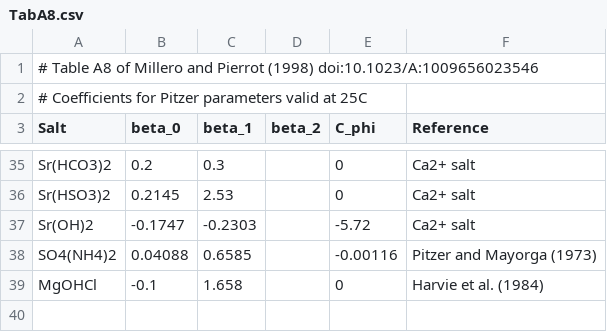
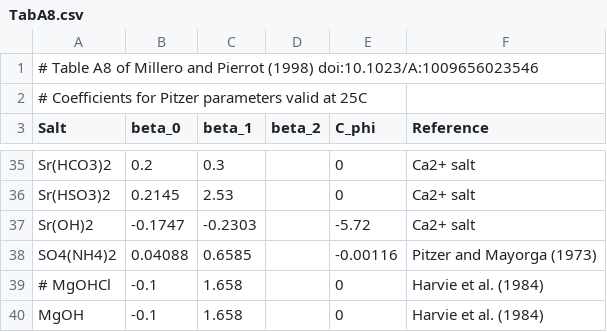
Before and after one commit to PalaeoCarb/pymyami, a CSV file: pymyami/parameters/TabA8.csv, drawn as a sheet; only a part is shown, gaps mark what is left out.

Commit message:
correction for MgOH parameters

```diff
--- a/pymyami/parameters/TabA8.csv
+++ b/pymyami/parameters/TabA8.csv
@@ -38,2 +38,3 @@ Sr(OH)2,-0.1747,-0.2303,,-5.72,Ca2+ salt
 SO4(NH4)2,0.04088,0.6585,,-0.00116,Pitzer and Mayorga (1973)
-MgOHCl,-0.1,1.658,,0,Harvie et al. (1984)
+# MgOHCl,-0.1,1.658,,0,Harvie et al. (1984)
+MgOH,-0.1,1.658,,0,Harvie et al. (1984)
```
